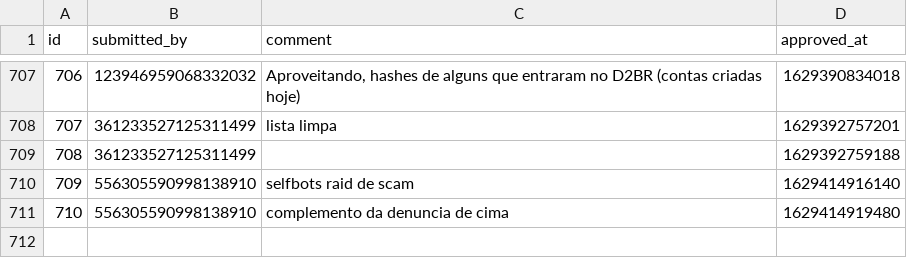
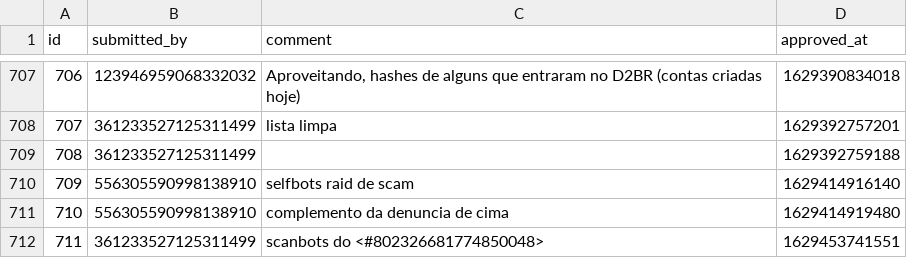
Before and after one commit to LorittaBot/FloppaPowerData, a CSV file: multi_entries_metadata.csv, drawn as a sheet; only a part is shown, gaps mark what is left out; the diff names each change by its address in the sheet, - before the commit and + after, or states it on an @@ line.

```diff
--- a/multi_entries_metadata.csv
+++ b/multi_entries_metadata.csv
+row 712: 711 | 361233527125311499 | scanbots do <#802326681774850048> | 1629453741551
```
Also changed, not shown: blocked_users.csv, users_approvals.csv, 1 other file.
